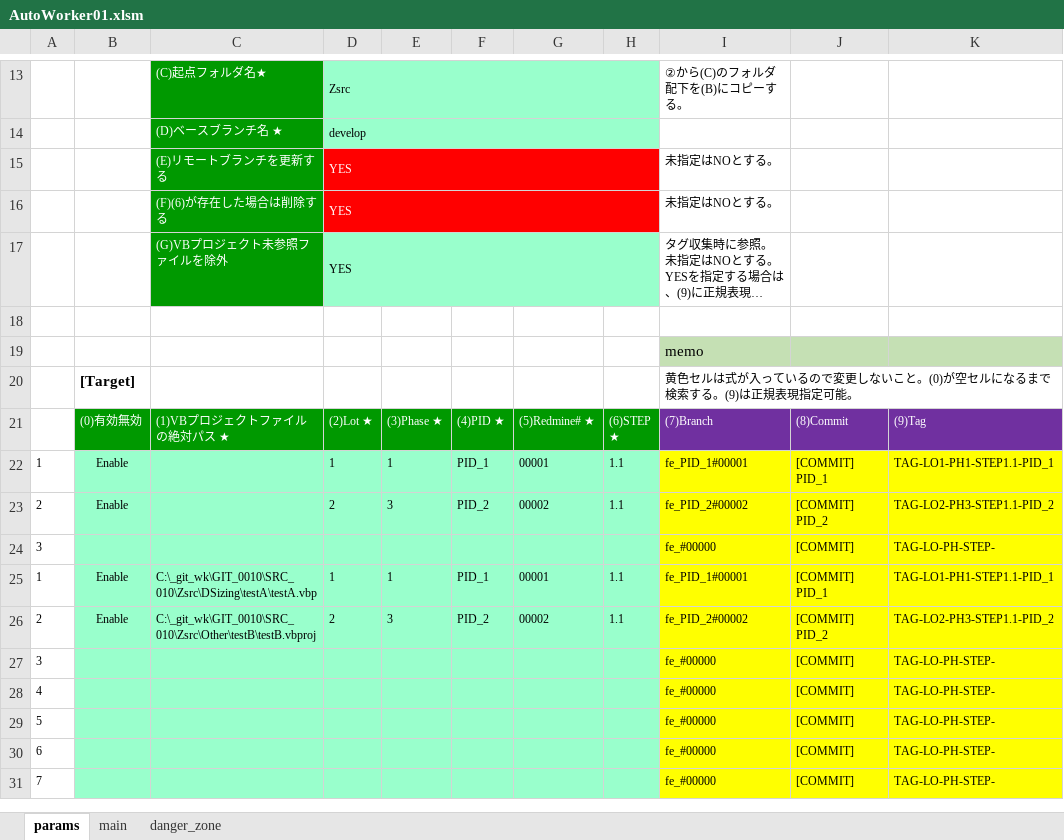
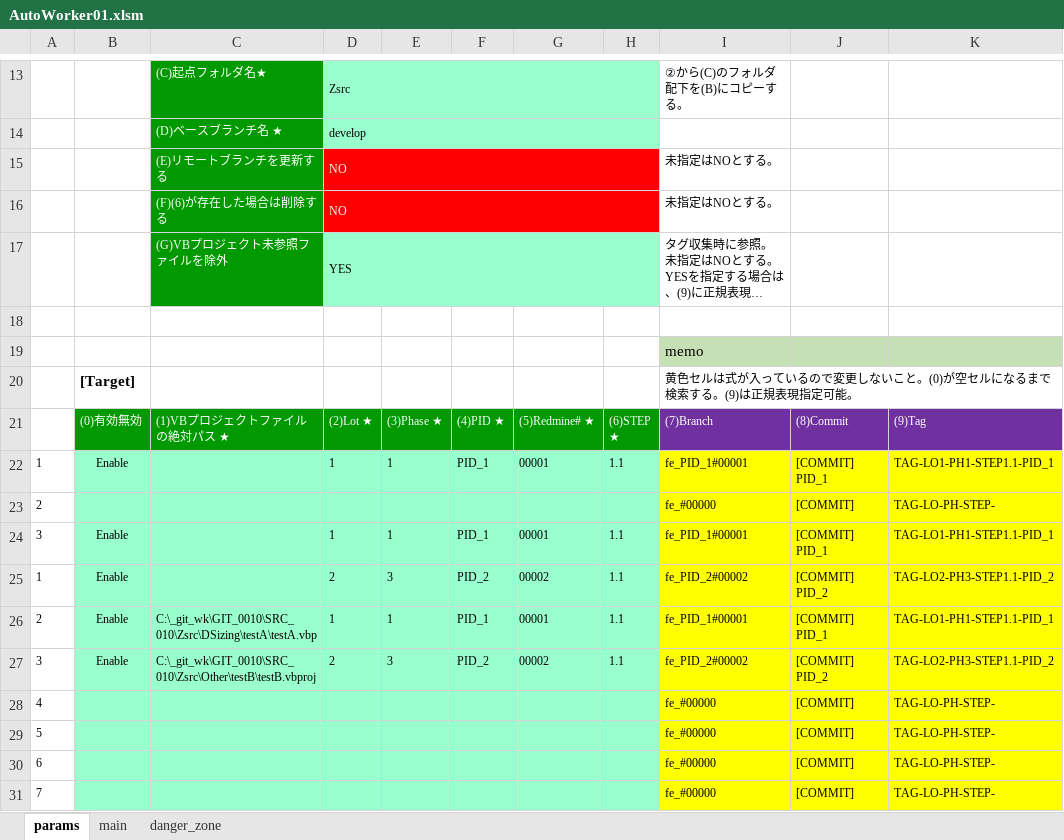
Before and after one commit to mtk57/PublicMemo, an Excel workbook: VBA/AutoWorker/Worker01/AutoWorker01.xlsm, sheet params, drawn as a sheet; only a part is shown, gaps mark what is left out; long unchanged cells end in …; values as stored, in another font and other column widths than the file's, no borders; removed rows and columns are numbered as before the commit, all else as after; the diff names each change by its address in the sheet, - before the commit and + after, or states it on an @@ line.

```diff
--- a/VBA/AutoWorker/Worker01/AutoWorker01.xlsm (sheet params)
+++ b/VBA/AutoWorker/Worker01/AutoWorker01.xlsm (sheet params)
-D15:D16: YES
+D15:D16: NO
+row 23: 2 |  |  |  |  |  |  |  | fe_#00000 | [COMMIT] | TAG-LO-PH-STEP-
+row 24: 3 | Enable |  | 1 | 1 | PID_1 | 00001 | 1.1 | fe_PID_1#00001 | [COMMIT] PID_1 | TAG-LO1-PH1-STEP1.1-PID_1
-A25: 2
+A25: 1
-row 24: 3 |  |  |  |  |  |  |  | fe_#00000 | [COMMIT] | TAG-LO-PH-STEP-
-A26: 1
+A26: 2
-A27: 2
+A27: 3
-row 27: 3 |  |  |  |  |  |  |  | fe_#00000 | [COMMIT] | TAG-LO-PH-STEP-
```
Also changed, not shown: sheet main, formulas that keep their value, 2 other files.
